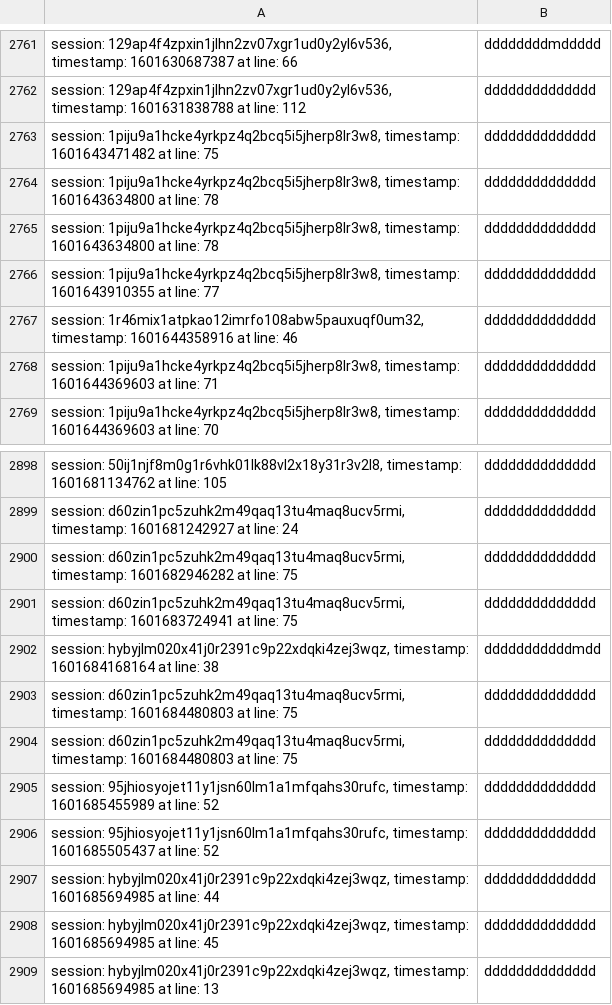
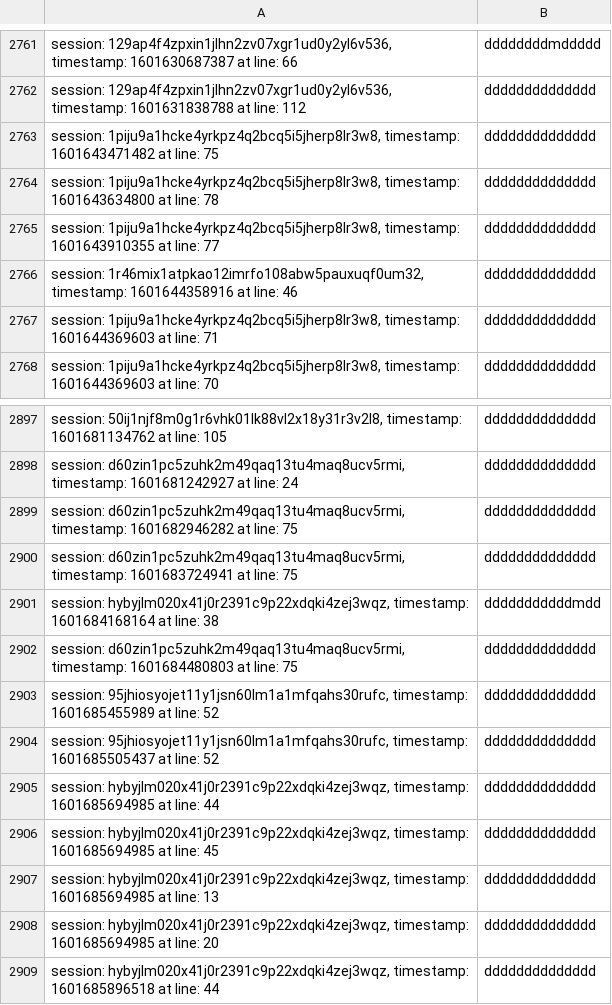
Before and after one commit to brownplt/chaff-gen-artifacts, a CSV file: FeatureVectorExamination/data/FilesystemFV.csv, drawn as a sheet; only a part is shown, gaps mark what is left out; the shorter side is filled out with more unchanged rows; the diff names each change by its address in the sheet, - before the commit and + after, or states it on an @@ line.

Commit message:
Removed duplicates

```diff
--- a/FeatureVectorExamination/data/FilesystemFV.csv
+++ b/FeatureVectorExamination/data/FilesystemFV.csv
-row 2765: session: 1piju9a1hcke4yrkpz4q2bcq5i5jherp8lr3w8, timestamp: 1601643634800 at line: 78 | dddddddddddddd
-row 2903: session: d60zin1pc5zuhk2m49qaq13tu4maq8ucv5rmi, timestamp: 1601684480803 at line: 75 | dddddddddddddd
```
